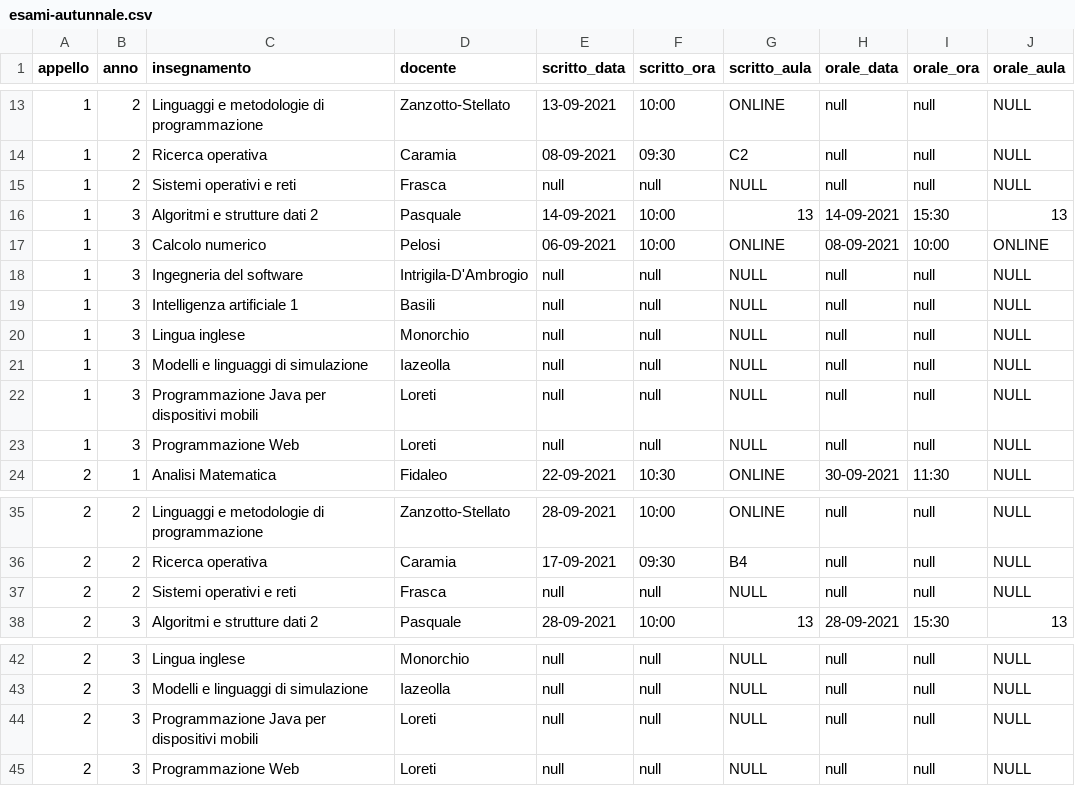
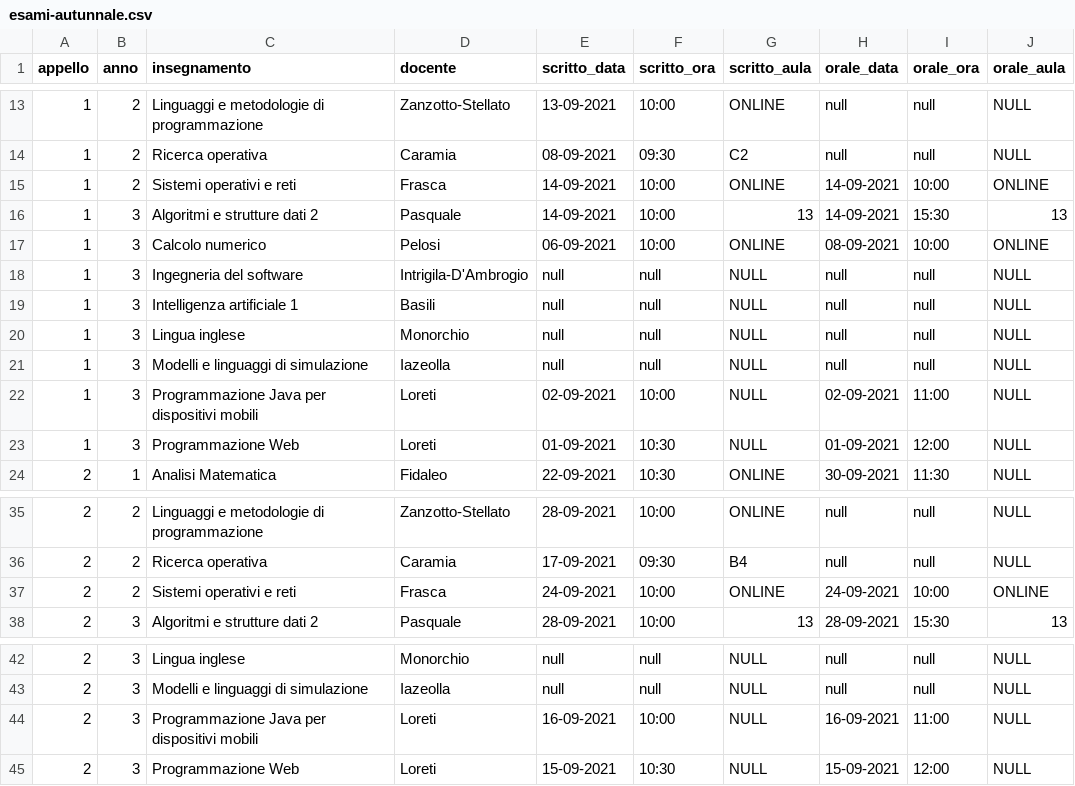
Before and after one commit to Alessandrostr95/PinkPeachProject, a CSV file: data/triennale/20-21/esami/esami-autunnale.csv, drawn as a sheet; only a part is shown, gaps mark what is left out.

```diff
--- a/data/triennale/20-21/esami/esami-autunnale.csv
+++ b/data/triennale/20-21/esami/esami-autunnale.csv
@@ -14,3 +14,3 @@ appello,anno,insegnamento,docente,scritto_data,scritto_ora,scritto_aula,orale_da
 1,2,Ricerca operativa,Caramia,08-09-2021,09:30,C2,null,null,NULL
-1,2,Sistemi operativi e reti,Frasca,null,null,NULL,null,null,NULL
+1,2,Sistemi operativi e reti,Frasca,14-09-2021,10:00,ONLINE,14-09-2021,10:00,ONLINE
 1,3,Algoritmi e strutture dati 2,Pasquale,14-09-2021,10:00,13,14-09-2021,15:30,13
@@ -21,4 +21,4 @@ appello,anno,insegnamento,docente,scritto_data,scritto_ora,scritto_aula,orale_da
 1,3,Modelli e linguaggi di simulazione,Iazeolla,null,null,NULL,null,null,NULL
-1,3,Programmazione Java per dispositivi mobili,Loreti,null,null,NULL,null,null,NULL
-1,3,Programmazione Web,Loreti,null,null,NULL,null,null,NULL
+1,3,Programmazione Java per dispositivi mobili,Loreti,02-09-2021,10:00,NULL,02-09-2021,11:00,NULL
+1,3,Programmazione Web,Loreti,01-09-2021,10:30,NULL,01-09-2021,12:00,NULL
 2,1,Analisi Matematica,Fidaleo,22-09-2021,10:30,ONLINE,30-09-2021,11:30,NULL
@@ -36,3 +36,3 @@ appello,anno,insegnamento,docente,scritto_data,scritto_ora,scritto_aula,orale_da
 2,2,Ricerca operativa,Caramia,17-09-2021,09:30,B4,null,null,NULL
-2,2,Sistemi operativi e reti,Frasca,null,null,NULL,null,null,NULL
+2,2,Sistemi operativi e reti,Frasca,24-09-2021,10:00,ONLINE,24-09-2021,10:00,ONLINE
 2,3,Algoritmi e strutture dati 2,Pasquale,28-09-2021,10:00,13,28-09-2021,15:30,13
@@ -43,3 +43,3 @@ appello,anno,insegnamento,docente,scritto_data,scritto_ora,scritto_aula,orale_da
 2,3,Modelli e linguaggi di simulazione,Iazeolla,null,null,NULL,null,null,NULL
-2,3,Programmazione Java per dispositivi mobili,Loreti,null,null,NULL,null,null,NULL
-2,3,Programmazione Web,Loreti,null,null,NULL,null,null,NULL
+2,3,Programmazione Java per dispositivi mobili,Loreti,16-09-2021,10:00,NULL,16-09-2021,11:00,NULL
+2,3,Programmazione Web,Loreti,15-09-2021,10:30,NULL,15-09-2021,12:00,NULL
```
Also changed, not shown: 3 other files.
